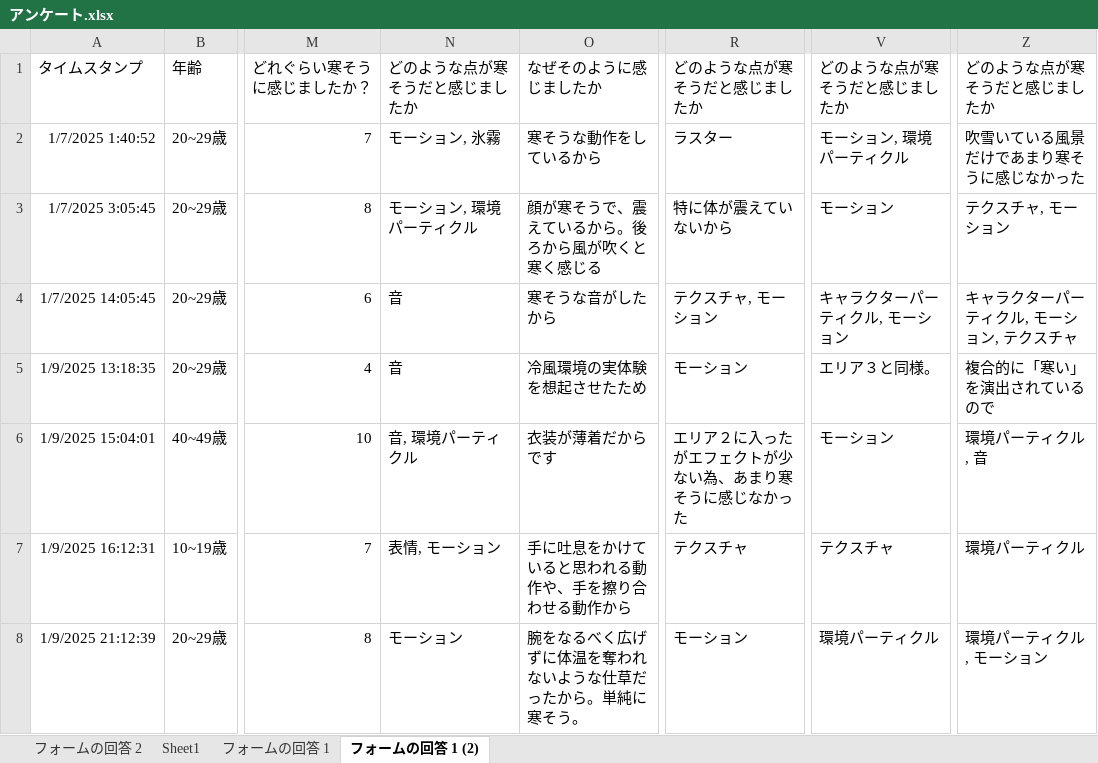
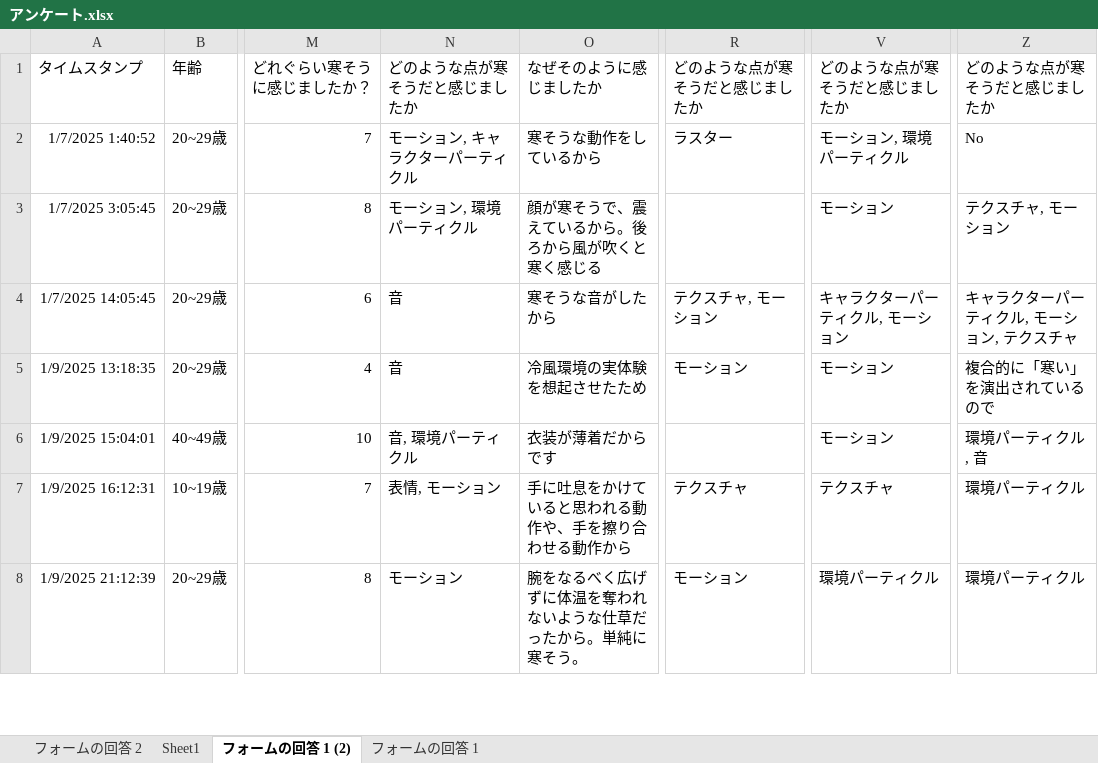
Before and after one commit to ToyamaKai/SotsuKen, an Excel workbook: 論文関係/アンケート.xlsx, sheet フォームの回答 1 (2), drawn as a sheet; only a part is shown, gaps mark what is left out; values as stored, in another font and other column widths than the file's, no borders; conditional formats and table styles not drawn; the diff covers the shown part only; the diff names each change by its address in the sheet, - before the commit and + after, or states it on an @@ line.

```diff
--- a/論文関係/アンケート.xlsx (sheet フォームの回答 1 (2))
+++ b/論文関係/アンケート.xlsx (sheet フォームの回答 1 (2))
@@ sheet tab order changed: フォームの回答 2 | Sheet1 | フォームの回答 1 (2) | フォームの回答 1 @@
-N2: モーション, 氷霧
+N2: モーション, キャラクターパーティクル
-Z2: 吹雪いている風景だけであまり寒そうに感じなかった
+Z2: No
-R3: 特に体が震えていないから
+R3: (empty)
-V5: エリア３と同様。
+V5: モーション
-R6: エリア２に入ったがエフェクトが少ない為、あまり寒そうに感じなかった
+R6: (empty)
-Z8: 環境パーティクル, モーション
+Z8: 環境パーティクル
```
Also changed, not shown: 20 added rows and 6 edited cells elsewhere in this sheet, sheet Sheet1, 1 other file.
